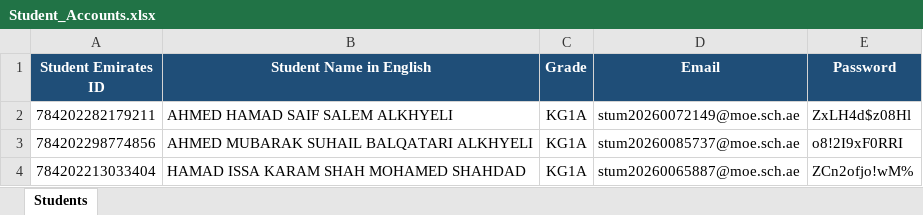
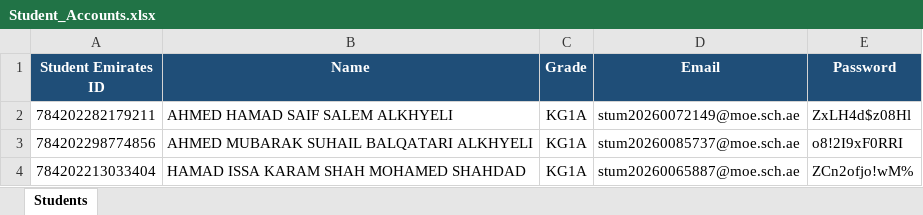
Before and after one commit to Saraans9/AltaleaaSchool, an Excel workbook: Student_Accounts.xlsx, sheet Students, drawn as a sheet; only a part is shown; values as stored, in another font and other column widths than the file's, no borders; table styles not drawn; the diff names each change by its address in the sheet, - before the commit and + after, or states it on an @@ line.

Commit message:
Add files via upload

```diff
--- a/Student_Accounts.xlsx (sheet Students)
+++ b/Student_Accounts.xlsx (sheet Students)
-B1: Student Name in English
+B1: Name
```
